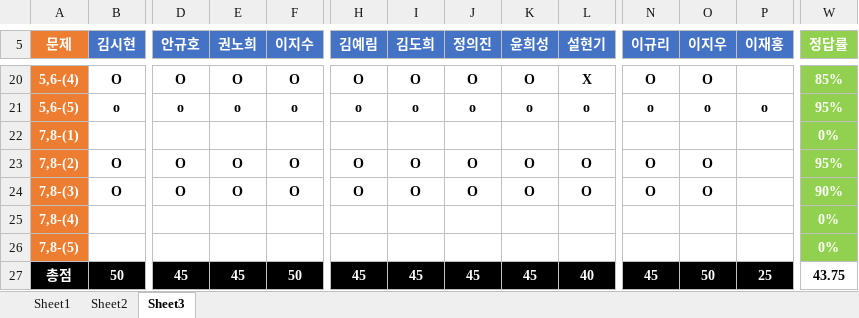
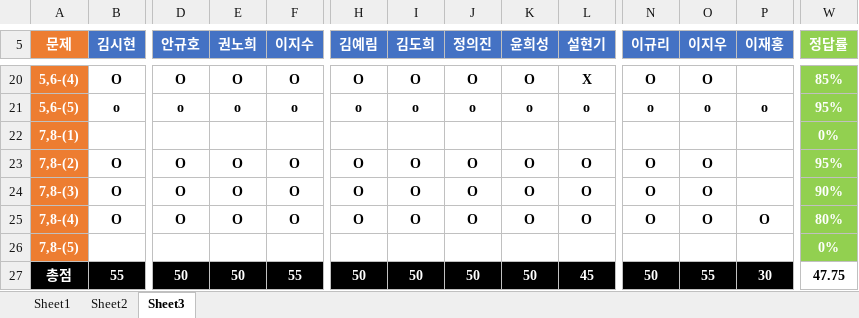
Before and after one commit to longBright/2022_DeepLearningStudy, an Excel workbook: 02_Test_Data/DeepLearningStudy_4기_채점표.xlsx, sheet Sheet3, drawn as a sheet; only a part is shown, gaps mark what is left out; values as stored, in another font and other column widths than the file's, no borders; removed rows and columns are numbered as before the commit, all else as after; rows hold the shown columns only; the diff covers the shown part only; the diff names each change by its address in the sheet, - before the commit and + after, or states it on an @@ line.

```diff
--- a/02_Test_Data/DeepLearningStudy_4기_채점표.xlsx (sheet Sheet3)
+++ b/02_Test_Data/DeepLearningStudy_4기_채점표.xlsx (sheet Sheet3)
-row 25: 7,8-(4) |  |  |  |  |  |  |  |  |  |  |  |  | 0%
+row 25: 7,8-(4) | O | O | O | O | O | O | O | O | O | O | O | O | 80%
-B27 (김시현): 50
+B27 (김시현): 55
-D27 (안규호): 45
+D27 (안규호): 50
-E27 (권노희): 45
+E27 (권노희): 50
-F27 (이지수): 50
+F27 (이지수): 55
-H27 (김예림): 45
+H27 (김예림): 50
-I27 (김도희): 45
+I27 (김도희): 50
-J27 (정의진): 45
+J27 (정의진): 50
-K27 (윤희성): 45
+K27 (윤희성): 50
-L27 (설현기): 40
+L27 (설현기): 45
-N27 (이규리): 45
+N27 (이규리): 50
-O27 (이지우): 50
+O27 (이지우): 55
-P27 (이재홍): 25
+P27 (이재홍): 30
-W27 (정답률): 43.75
+W27 (정답률): 47.75
```
Also changed, not shown: 4 edited cells elsewhere in this sheet, sheet Sheet2.
